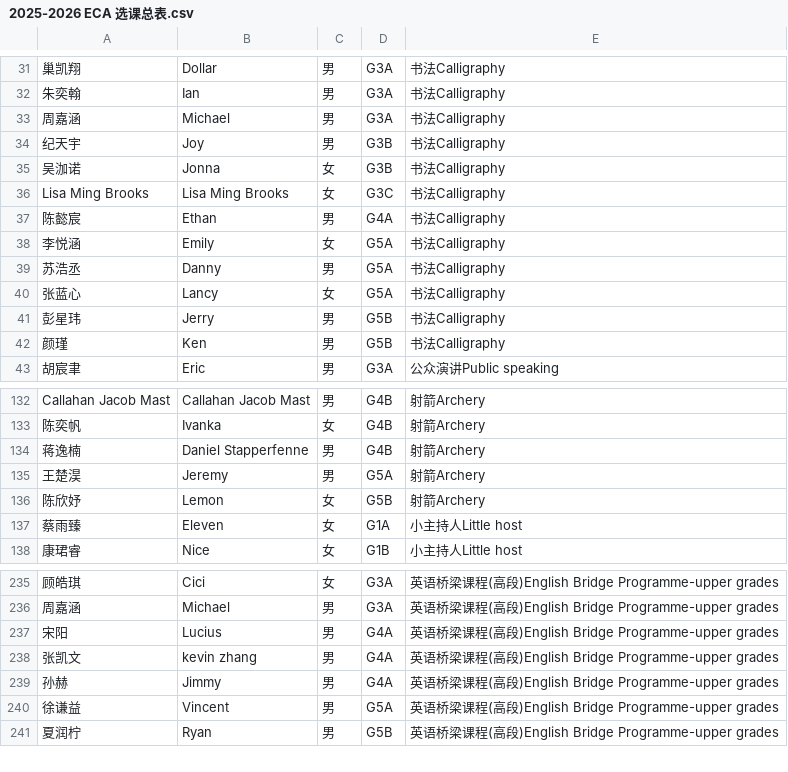
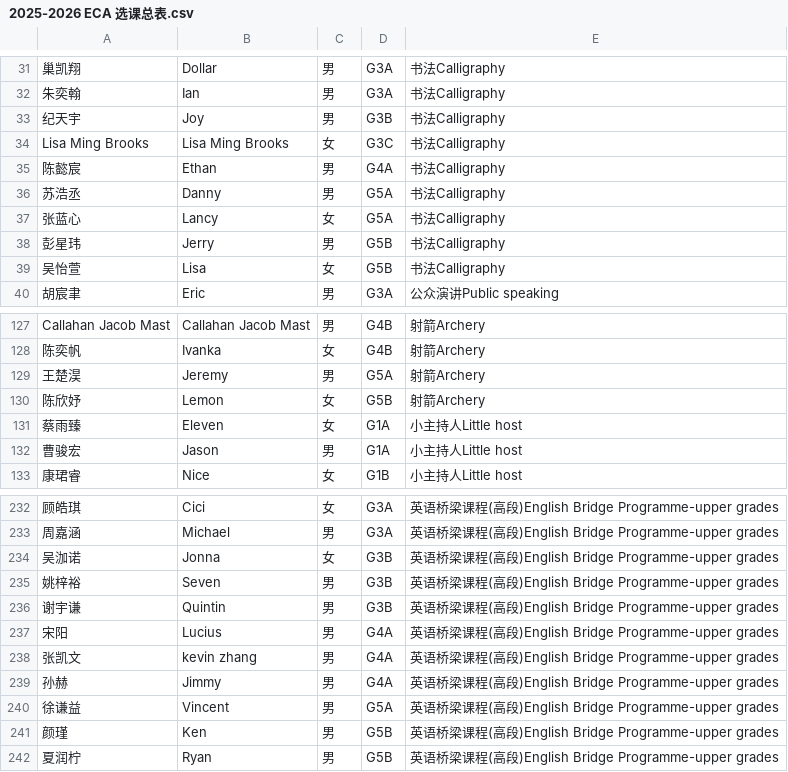
Before and after one commit to shirleyshen157-bit/My-ECA-System, a CSV file: 2025-2026 ECA 选课总表.csv, drawn as a sheet; only a part is shown, gaps mark what is left out; removed rows and columns are numbered as before the commit, all else as after; the diff covers the shown part only; the diff names each change by its address in the sheet, - before the commit and + after, or states it on an @@ line.

Commit message:
Add files via upload

```diff
--- a/2025-2026 ECA 选课总表.csv
+++ b/2025-2026 ECA 选课总表.csv
-row 33: 周嘉涵 | Michael | 男 | G3A | 书法Calligraphy
-row 35: 吴泇诺 | Jonna | 女 | G3B | 书法Calligraphy
-row 38: 李悦涵 | Emily | 女 | G5A | 书法Calligraphy
-row 42: 颜瑾 | Ken | 男 | G5B | 书法Calligraphy
+row 39: 吴怡萱 | Lisa | 女 | G5B | 书法Calligraphy
-row 134: 蒋逸楠 | Daniel Stapperfenne | 男 | G4B | 射箭Archery
+row 132: 曹骏宏 | Jason | 男 | G1A | 小主持人Little host
+row 234: 吴泇诺 | Jonna | 女 | G3B | 英语桥梁课程(高段)English Bridge Programme-upper grades
+row 235: 姚梓裕 | Seven | 男 | G3B | 英语桥梁课程(高段)English Bridge Programme-upper grades
+row 236: 谢宇谦 | Quintin | 男 | G3B | 英语桥梁课程(高段)English Bridge Programme-upper grades
+row 241: 颜瑾 | Ken | 男 | G5B | 英语桥梁课程(高段)English Bridge Programme-upper grades
```
Also changed, not shown: 8 added rows and 14 removed rows elsewhere in this file.
